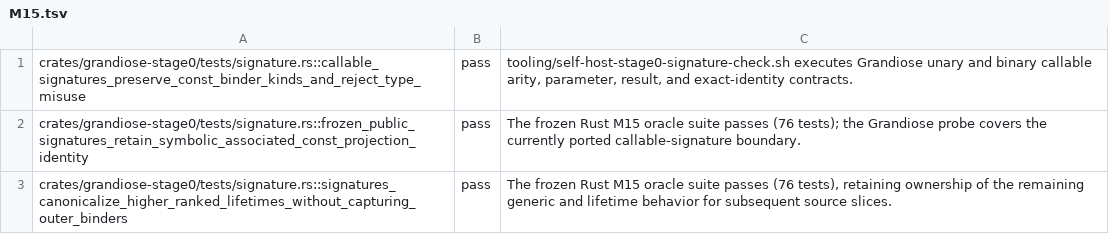
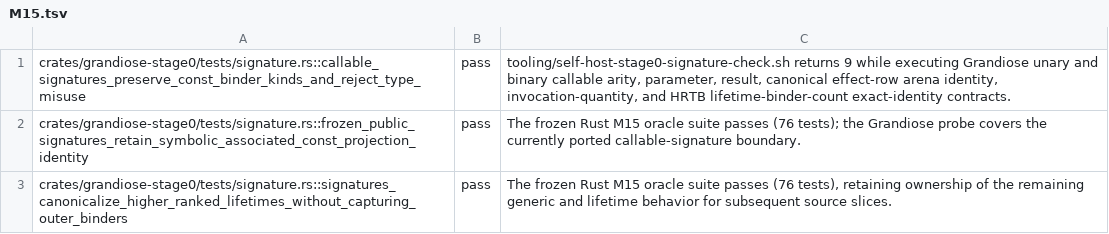
Before and after one commit to MalekiRe/glorious, a TSV file: docs/self-host-stage0/parity-evidence/M15.tsv, drawn as a sheet.

```diff
--- a/docs/self-host-stage0/parity-evidence/M15.tsv
+++ b/docs/self-host-stage0/parity-evidence/M15.tsv
@@ -1,2 +1,2 @@
-crates/grandiose-stage0/tests/signature.rs::callable_signatures_preserve_const_binder_kinds_and_reject_type_misuse	pass	tooling/self-host-stage0-signature-check.sh executes Grandiose unary and binary callable arity, parameter, result, and exact-identity contracts.
+crates/grandiose-stage0/tests/signature.rs::callable_signatures_preserve_const_binder_kinds_and_reject_type_misuse	pass	tooling/self-host-stage0-signature-check.sh returns 9 while executing Grandiose unary and binary callable arity, parameter, result, canonical effect-row arena identity, invocation-quantity, and HRTB lifetime-binder-count exact-identity contracts.
 crates/grandiose-stage0/tests/signature.rs::frozen_public_signatures_retain_symbolic_associated_const_projection_identity	pass	The frozen Rust M15 oracle suite passes (76 tests); the Grandiose probe covers the currently ported callable-signature boundary.
```
Also changed, not shown: docs/self-host-stage0/module-ledger.tsv, docs/self-host-stage0/parity-evidence/M14.tsv, 22 other files.
